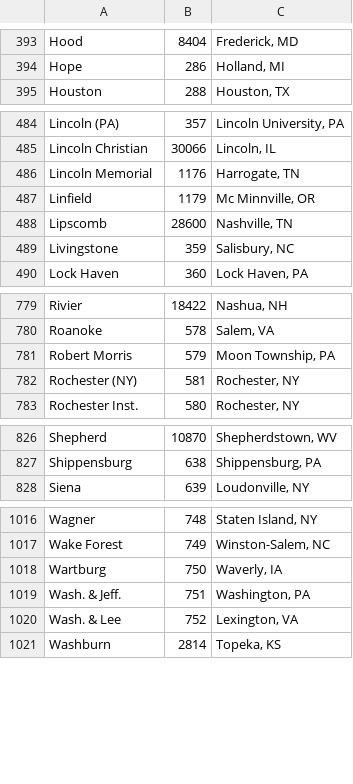
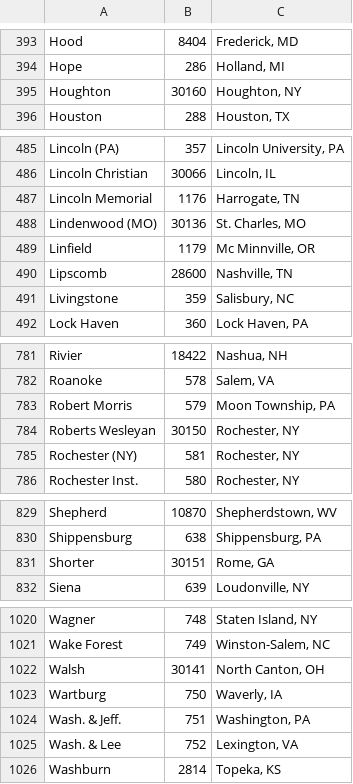
Before and after one commit to octonion/lacrosse, a CSV file: ncaa/ncaa_locations.csv, drawn as a sheet; only a part is shown, gaps mark what is left out; the diff covers the shown part only.

Commit message:
NCAA update for 2014-2015.

```diff
--- a/ncaa/ncaa_locations.csv
+++ b/ncaa/ncaa_locations.csv
@@ -394,2 +394,3 @@ Hood,8404,"Frederick,  MD"
 Hope,286,"Holland,  MI"
+Houghton,30160,"Houghton,  NY"
 Houston,288,"Houston,  TX"
@@ -486,2 +487,3 @@ Lincoln Christian,30066,"Lincoln,  IL"
 Lincoln Memorial,1176,"Harrogate,  TN"
+Lindenwood (MO),30136,"St. Charles,  MO"
 Linfield,1179,"Mc Minnville,  OR"
@@ -781,2 +783,3 @@ Roanoke,578,"Salem,  VA"
 Robert Morris,579,"Moon Township,  PA"
+Roberts Wesleyan,30150,"Rochester,  NY"
 Rochester (NY),581,"Rochester,  NY"
@@ -827,2 +830,3 @@ Shepherd,10870,"Shepherdstown,  WV"
 Shippensburg,638,"Shippensburg,  PA"
+Shorter,30151,"Rome,  GA"
 Siena,639,"Loudonville,  NY"
@@ -1017,2 +1021,3 @@ Wagner,748,"Staten Island,  NY"
 Wake Forest,749,"Winston-Salem,  NC"
+Walsh,30141,"North Canton,  OH"
 Wartburg,750,"Waverly,  IA"
```
Also changed, not shown: 2 edited cells elsewhere in this file, ncaa/ncaa_colors.csv, ncaa/ncaa_nicknames.csv, 24 other files.
